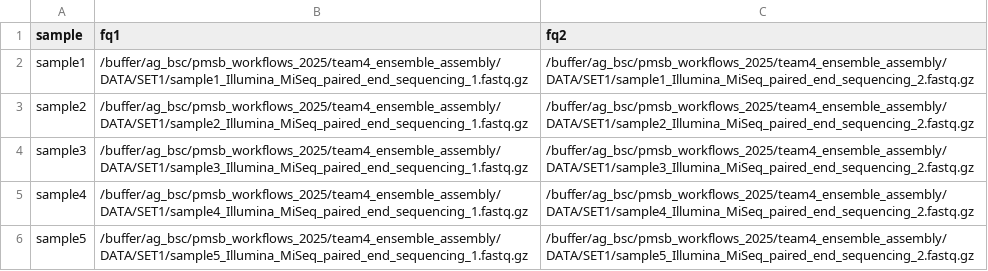
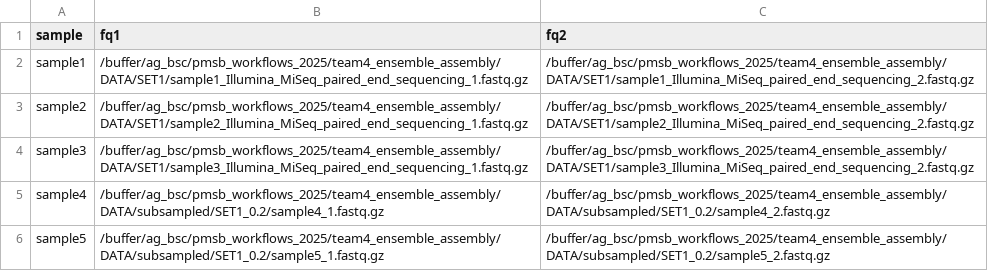
Before and after one commit to r-sayar/ensembleassembly, a TSV file: resources/samples/sample.tsv, drawn as a sheet.

```diff
--- a/resources/samples/sample.tsv
+++ b/resources/samples/sample.tsv
@@ -4,3 +4,3 @@ sample2	/buffer/ag_bsc/pmsb_workflows_2025/team4_ensemble_assembly/DATA/SET1/sam
 sample3	/buffer/ag_bsc/pmsb_workflows_2025/team4_ensemble_assembly/DATA/SET1/sample3_Illumina_MiSeq_paired_end_sequencing_1.fastq.gz	/buffer/ag_bsc/pmsb_workflows_2025/team4_ensemble_assembly/DATA/SET1/sample3_Illumina_MiSeq_paired_end_sequencing_2.fastq.gz
-sample4	/buffer/ag_bsc/pmsb_workflows_2025/team4_ensemble_assembly/DATA/SET1/sample4_Illumina_MiSeq_paired_end_sequencing_1.fastq.gz	/buffer/ag_bsc/pmsb_workflows_2025/team4_ensemble_assembly/DATA/SET1/sample4_Illumina_MiSeq_paired_end_sequencing_2.fastq.gz
-sample5	/buffer/ag_bsc/pmsb_workflows_2025/team4_ensemble_assembly/DATA/SET1/sample5_Illumina_MiSeq_paired_end_sequencing_1.fastq.gz	/buffer/ag_bsc/pmsb_workflows_2025/team4_ensemble_assembly/DATA/SET1/sample5_Illumina_MiSeq_paired_end_sequencing_2.fastq.gz
+sample4	/buffer/ag_bsc/pmsb_workflows_2025/team4_ensemble_assembly/DATA/subsampled/SET1_0.2/sample4_1.fastq.gz	/buffer/ag_bsc/pmsb_workflows_2025/team4_ensemble_assembly/DATA/subsampled/SET1_0.2/sample4_2.fastq.gz
+sample5	/buffer/ag_bsc/pmsb_workflows_2025/team4_ensemble_assembly/DATA/subsampled/SET1_0.2/sample5_1.fastq.gz	/buffer/ag_bsc/pmsb_workflows_2025/team4_ensemble_assembly/DATA/subsampled/SET1_0.2/sample5_2.fastq.gz
```
Also changed, not shown: 4 other files.
